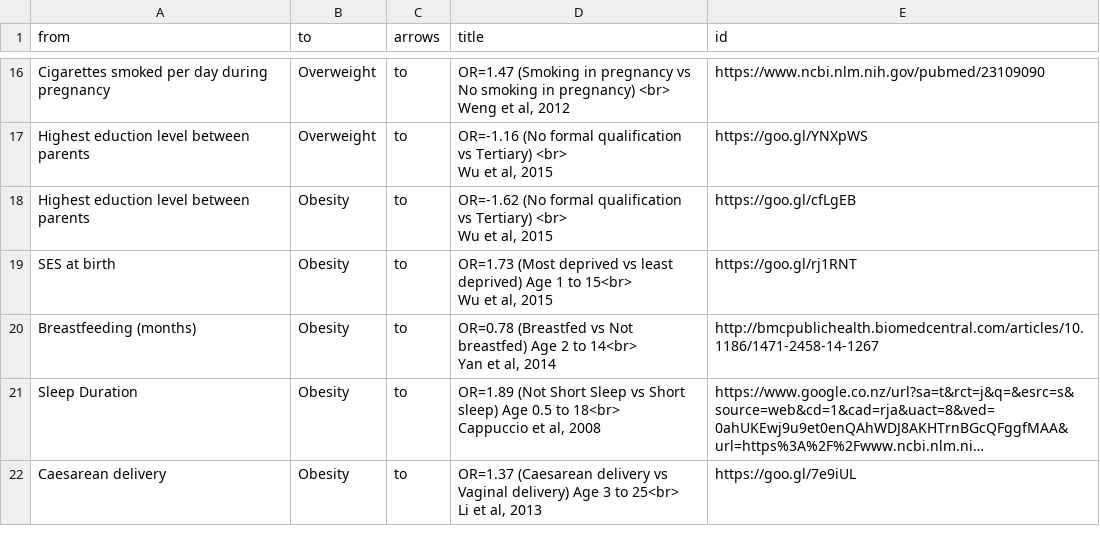
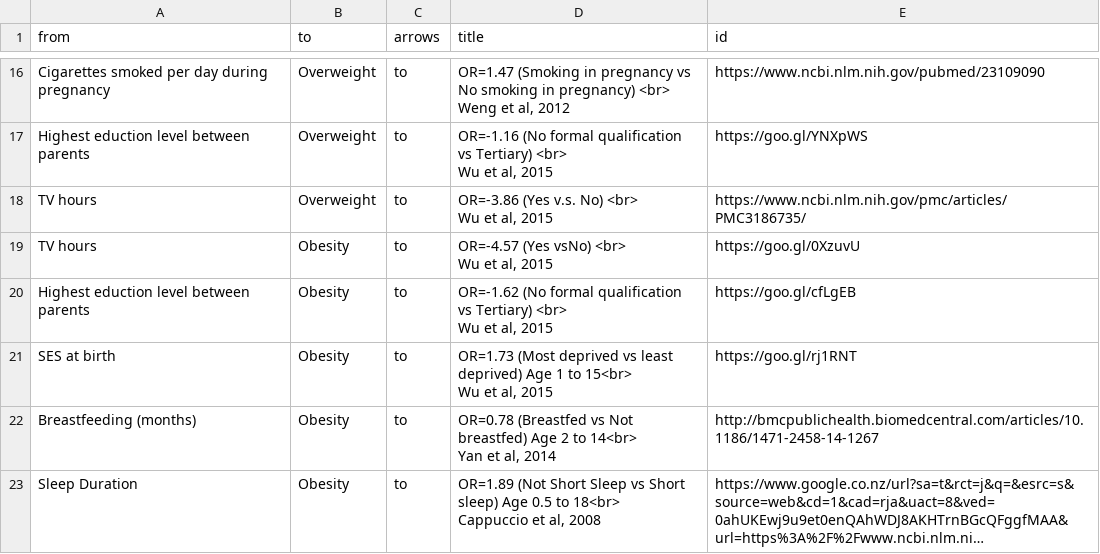
Before and after one commit to kcha193/KnowLabShiny, a CSV file: base/edges.csv, drawn as a sheet; only a part is shown, gaps mark what is left out; the shorter side is filled out with more unchanged rows; long unchanged cells end in …; ↵ is a line break in a cell; the diff names each change by its address in the sheet, - before the commit and + after, or states it on an @@ line.

```diff
--- a/base/edges.csv
+++ b/base/edges.csv
+row 18: TV hours | Overweight | to | OR=-3.86 (Yes v.s. No) <br> ↵ Wu et al, 2015 | https://www.ncbi.nlm.nih.gov/pmc/articles/PMC3186735/
+row 19: TV hours | Obesity | to | OR=-4.57 (Yes vsNo) <br> ↵ Wu et al, 2015 | https://goo.gl/0XzuvU
```
Also changed, not shown: base/nodes.csv, 6 other files.
